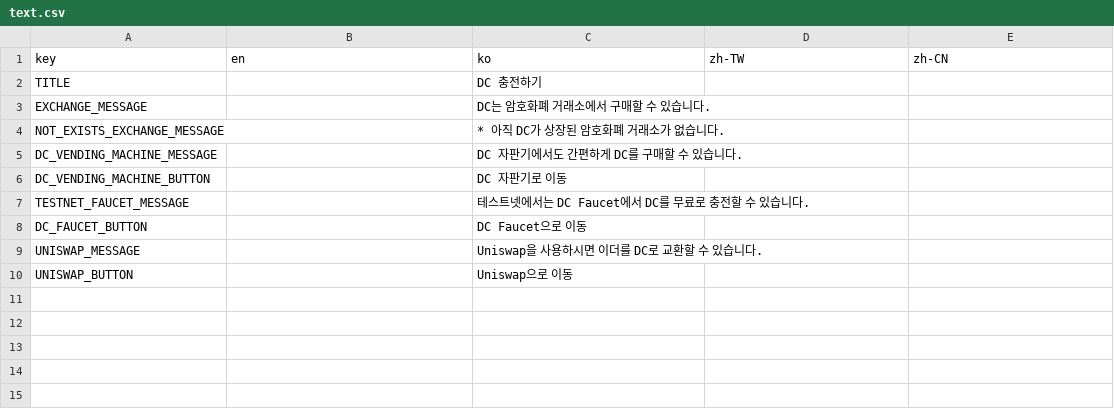
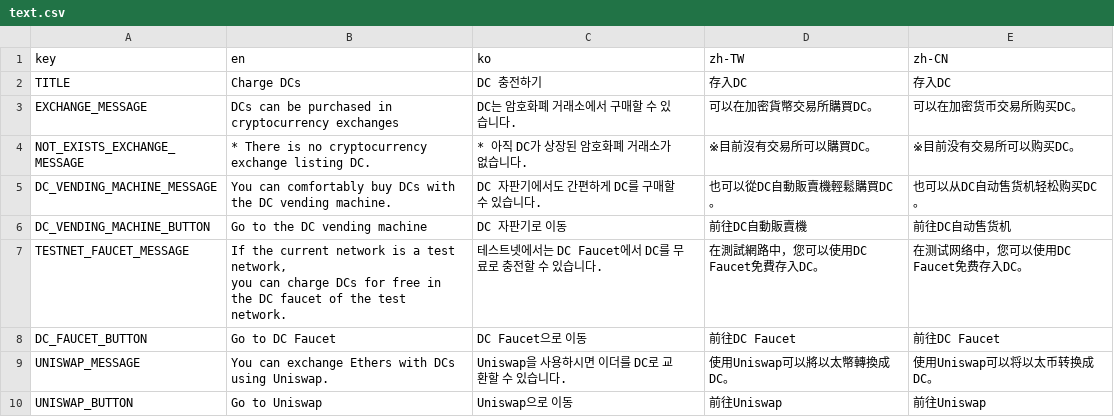
Before and after one commit to DPlayGames/chargedc.dplay.games, a CSV file: ChargeDC/R/text.csv, drawn as a sheet.

Commit message:
Update text.csv

```diff
--- a/ChargeDC/R/text.csv
+++ b/ChargeDC/R/text.csv
@@ -1,10 +1,11 @@
 key,en,ko,zh-TW,zh-CN,,,,,,,,,,,,,,,
-TITLE,,DC 충전하기,,,,,,,,,,,,,,,,,
-EXCHANGE_MESSAGE,,DC는 암호화폐 거래소에서 구매할 수 있습니다.,,,,,,,,,,,,,,,,,
-NOT_EXISTS_EXCHANGE_MESSAGE,,* 아직 DC가 상장된 암호화폐 거래소가 없습니다.,,,,,,,,,,,,,,,,,
-DC_VENDING_MACHINE_MESSAGE,,DC 자판기에서도 간편하게 DC를 구매할 수 있습니다.,,,,,,,,,,,,,,,,,
-DC_VENDING_MACHINE_BUTTON,,DC 자판기로 이동,,,,,,,,,,,,,,,,,
-TESTNET_FAUCET_MESSAGE,,테스트넷에서는 DC Faucet에서 DC를 무료로 충전할 수 있습니다.,,,,,,,,,,,,,,,,,
-DC_FAUCET_BUTTON,,DC Faucet으로 이동,,,,,,,,,,,,,,,,,
-UNISWAP_MESSAGE,,Uniswap을 사용하시면 이더를 DC로 교환할 수 있습니다.,,,,,,,,,,,,,,,,,
-UNISWAP_BUTTON,,Uniswap으로 이동,,,,,,,,,,,,,,,,,
+TITLE,Charge DCs,DC 충전하기,存入DC,存入DC,,,,,,,,,,,,,,,
+EXCHANGE_MESSAGE,DCs can be purchased in cryptocurrency exchanges,DC는 암호화폐 거래소에서 구매할 수 있습니다.,可以在加密貨幣交易所購買DC。,可以在加密货币交易所购买DC。,,,,,,,,,,,,,,,
+NOT_EXISTS_EXCHANGE_MESSAGE,* There is no cryptocurrency exchange listing DC.,* 아직 DC가 상장된 암호화폐 거래소가 없습니다.,※目前沒有交易所可以購買DC。,※目前没有交易所可以购买DC。,,,,,,,,,,,,,,,
+DC_VENDING_MACHINE_MESSAGE,You can comfortably buy DCs with the DC vending machine.,DC 자판기에서도 간편하게 DC를 구매할 수 있습니다.,也可以從DC自動販賣機輕鬆購買DC。,也可以从DC自动售货机轻松购买DC。,,,,,,,,,,,,,,,
+DC_VENDING_MACHINE_BUTTON,Go to the DC vending machine,DC 자판기로 이동,前往DC自動販賣機,前往DC自动售货机,,,,,,,,,,,,,,,
+TESTNET_FAUCET_MESSAGE,"If the current network is a test network,
+you can charge DCs for free in the DC faucet of the test network.",테스트넷에서는 DC Faucet에서 DC를 무료로 충전할 수 있습니다.,在測試網路中，您可以使用DC Faucet免費存入DC。,在测试网络中，您可以使用DC Faucet免费存入DC。,,,,,,,,,,,,,,,
+DC_FAUCET_BUTTON,Go to DC Faucet,DC Faucet으로 이동,前往DC Faucet,前往DC Faucet,,,,,,,,,,,,,,,
+UNISWAP_MESSAGE,You can exchange Ethers with DCs using Uniswap.,Uniswap을 사용하시면 이더를 DC로 교환할 수 있습니다.,使用Uniswap可以將以太幣轉換成DC。,使用Uniswap可以将以太币转换成DC。,,,,,,,,,,,,,,,
+UNISWAP_BUTTON,Go to Uniswap,Uniswap으로 이동,前往Uniswap,前往Uniswap,,,,,,,,,,,,,,,
```
